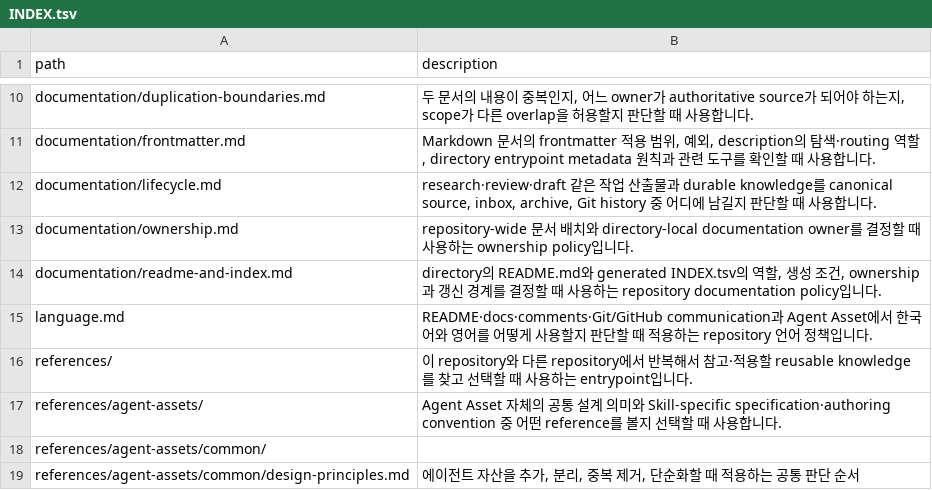
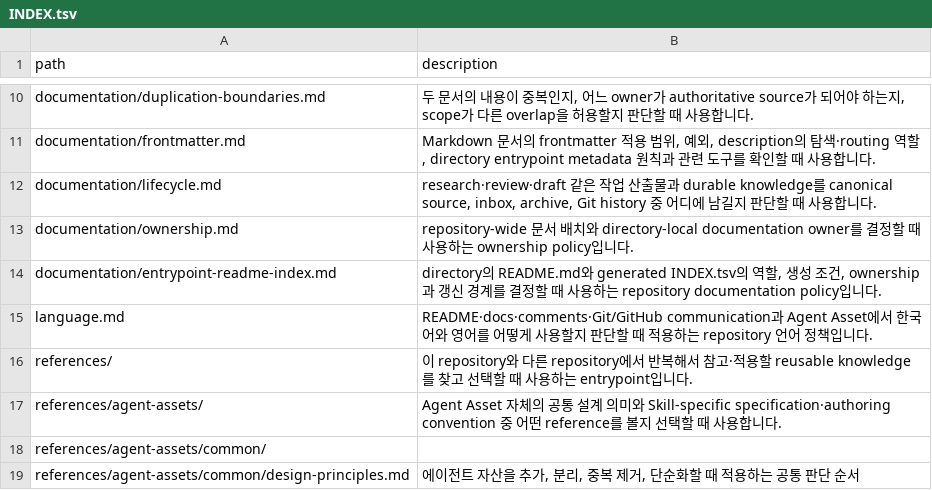
Before and after one commit to mols3131d/mols-agent-assets, a TSV file: docs/INDEX.tsv, drawn as a sheet; only a part is shown, gaps mark what is left out.

Commit message:
docs(documentation): index 경로 갱신

```diff
--- a/docs/INDEX.tsv
+++ b/docs/INDEX.tsv
@@ -13,3 +13,3 @@ documentation/lifecycle.md	research·review·draft 같은 작업 산출물과 du
 documentation/ownership.md	repository-wide 문서 배치와 directory-local documentation owner를 결정할 때 사용하는 ownership policy입니다.
-documentation/readme-and-index.md	directory의 README.md와 generated INDEX.tsv의 역할, 생성 조건, ownership과 갱신 경계를 결정할 때 사용하는 repository documentation policy입니다.
+documentation/entrypoint-readme-index.md	directory의 README.md와 generated INDEX.tsv의 역할, 생성 조건, ownership과 갱신 경계를 결정할 때 사용하는 repository documentation policy입니다.
 language.md	README·docs·comments·Git/GitHub communication과 Agent Asset에서 한국어와 영어를 어떻게 사용할지 판단할 때 적용하는 repository 언어 정책입니다.
```
